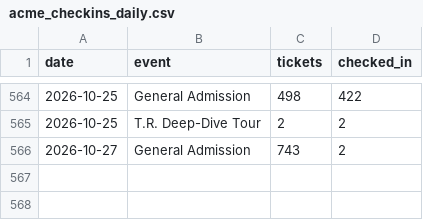
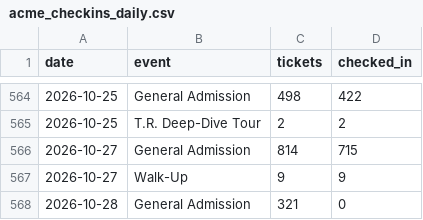
Before and after one commit to Theodore-Roosevelt-Presidential-Library/TourismData, a CSV file: data/acme_checkins_daily.csv, drawn as a sheet; only a part is shown, gaps mark what is left out.

```diff
--- a/data/acme_checkins_daily.csv
+++ b/data/acme_checkins_daily.csv
@@ -565,2 +565,4 @@ date,event,tickets,checked_in
 2026-10-25,T.R. Deep-Dive Tour,2,2
-2026-10-27,General Admission,743,2
+2026-10-27,General Admission,814,715
+2026-10-27,Walk-Up,9,9
+2026-10-28,General Admission,321,0
```
Also changed, not shown: data/acme_origin_zip.csv, data/acme_origin_zip_monthly.csv, 16 other files.
